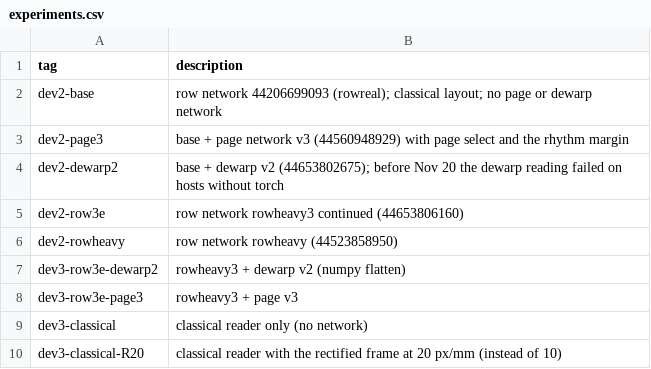
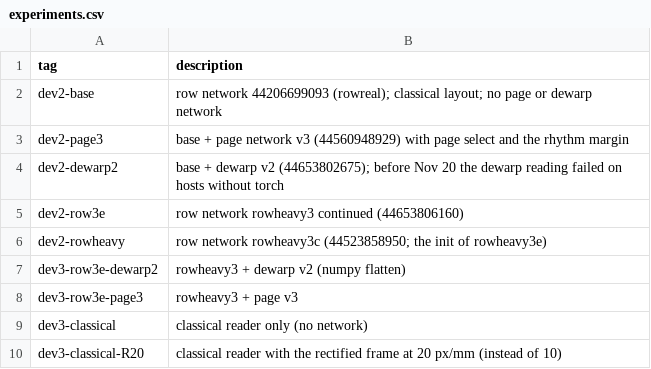
Before and after one commit to fmenegui/ecg-classic, a CSV file: docs/experiments.csv, drawn as a sheet.

```diff
--- a/docs/experiments.csv
+++ b/docs/experiments.csv
@@ -5,3 +5,3 @@ dev2-dewarp2,base + dewarp v2 (44653802675); before Nov 20 the dewarp reading fa
 dev2-row3e,row network rowheavy3 continued (44653806160)
-dev2-rowheavy,row network rowheavy (44523858950)
+dev2-rowheavy,row network rowheavy3c (44523858950; the init of rowheavy3e)
 dev3-row3e-dewarp2,rowheavy3 + dewarp v2 (numpy flatten)
```
Also changed, not shown: 9 other files.
